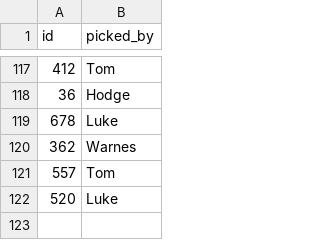
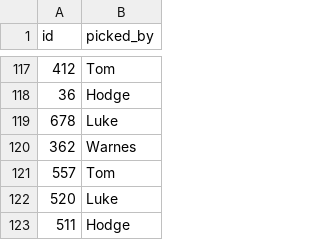
Before and after one commit to tpadams/FantasyScores, a CSV file: www/picks.csv, drawn as a sheet; only a part is shown, gaps mark what is left out; the diff names each change by its address in the sheet, - before the commit and + after, or states it on an @@ line.

```diff
--- a/www/picks.csv
+++ b/www/picks.csv
+row 123: 511 | Hodge
```
Also changed, not shown: 1 other file.
